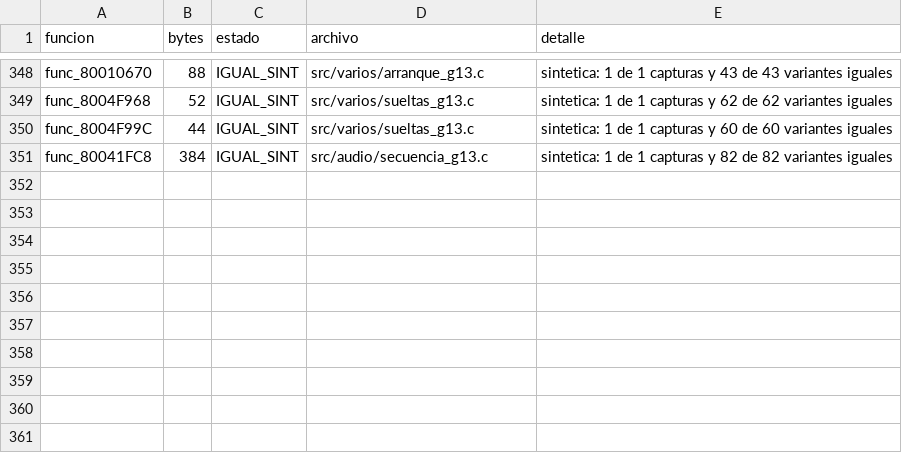
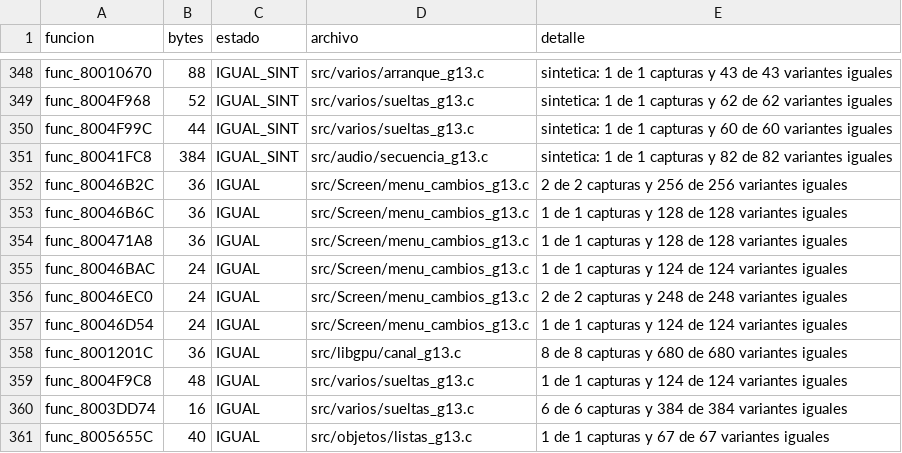
Before and after one commit to Tunuba/SABRINA, a TSV file: notas/fases/auditoria.tsv, drawn as a sheet; only a part is shown, gaps mark what is left out; the diff names each change by its address in the sheet, - before the commit and + after, or states it on an @@ line.

```diff
--- a/notas/fases/auditoria.tsv
+++ b/notas/fases/auditoria.tsv
+row 352: func_80046B2C | 36 | IGUAL | src/Screen/menu_cambios_g13.c | 2 de 2 capturas y 256 de 256 variantes iguales
+row 353: func_80046B6C | 36 | IGUAL | src/Screen/menu_cambios_g13.c | 1 de 1 capturas y 128 de 128 variantes iguales
+row 354: func_800471A8 | 36 | IGUAL | src/Screen/menu_cambios_g13.c | 1 de 1 capturas y 128 de 128 variantes iguales
+row 355: func_80046BAC | 24 | IGUAL | src/Screen/menu_cambios_g13.c | 1 de 1 capturas y 124 de 124 variantes iguales
+row 356: func_80046EC0 | 24 | IGUAL | src/Screen/menu_cambios_g13.c | 2 de 2 capturas y 248 de 248 variantes iguales
+row 357: func_80046D54 | 24 | IGUAL | src/Screen/menu_cambios_g13.c | 1 de 1 capturas y 124 de 124 variantes iguales
+row 358: func_8001201C | 36 | IGUAL | src/libgpu/canal_g13.c | 8 de 8 capturas y 680 de 680 variantes iguales
+row 359: func_8004F9C8 | 48 | IGUAL | src/varios/sueltas_g13.c | 1 de 1 capturas y 124 de 124 variantes iguales
+row 360: func_8003DD74 | 16 | IGUAL | src/varios/sueltas_g13.c | 6 de 6 capturas y 384 de 384 variantes iguales
+row 361: func_8005655C | 40 | IGUAL | src/objetos/listas_g13.c | 1 de 1 capturas y 67 de 67 variantes iguales
```
Also changed, not shown: 6 other files.
